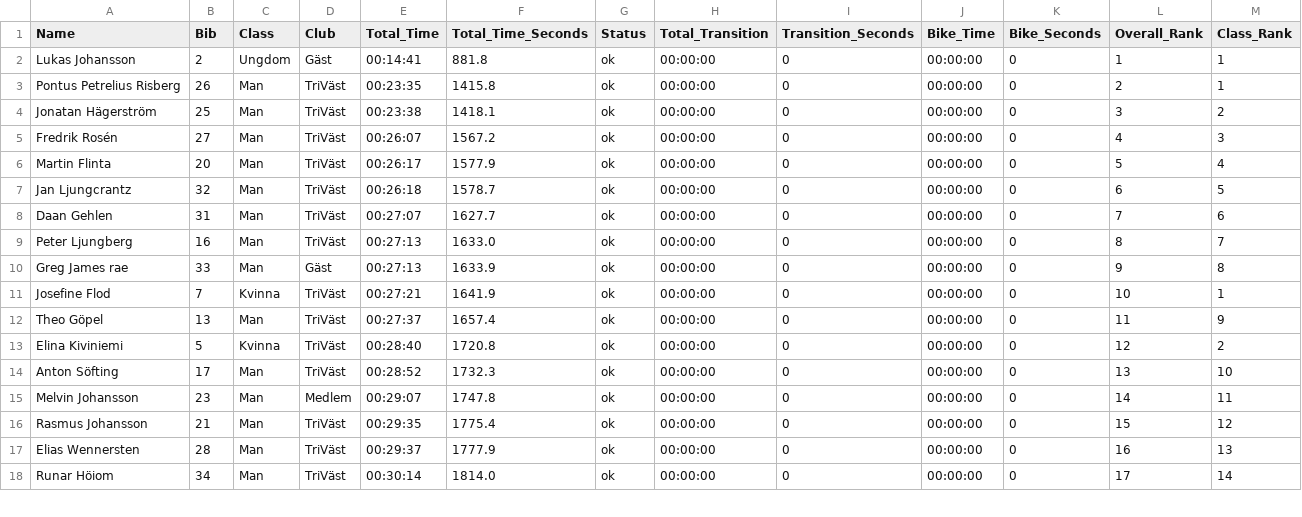
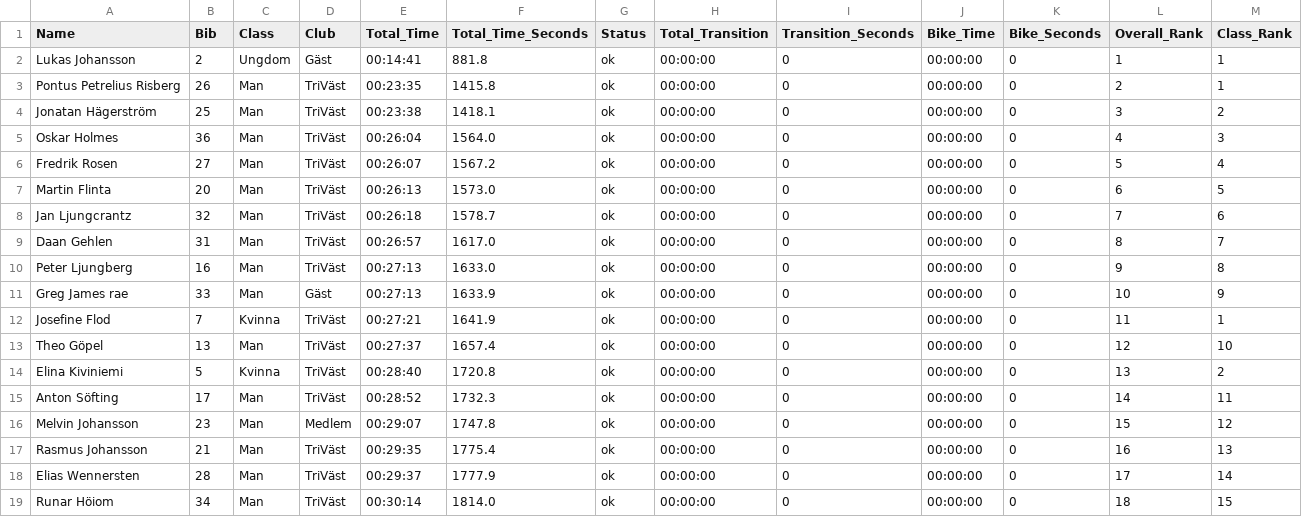
Before and after one commit to Thiebauts/triathlon-vast-dashboard, a CSV file: data/processed_cycling_results_2026-05-07.csv, drawn as a sheet; only a part is shown; the diff covers the shown part only.

Commit message:
fix(data): refresh 2026 cycling results
Source data was updated on Nytatime: Oskar Holmes' time
corrected (37:03 → 26:04, rank 32 → 4), small adjustments
for Flinta, Gehlen and S. Haglund, and Fredrik Rosén ->
Rosen spelling change. Reshuffles ranks 4–32.

```diff
--- a/data/processed_cycling_results_2026-05-07.csv
+++ b/data/processed_cycling_results_2026-05-07.csv
@@ -4,15 +4,16 @@ Pontus Petrelius Risberg,26,Man,TriVäst,00:23:35,1415.8,ok,00:00:00,0,00:00:00,
 Jonatan Hägerström,25,Man,TriVäst,00:23:38,1418.1,ok,00:00:00,0,00:00:00,0,3,2
-Fredrik Rosén,27,Man,TriVäst,00:26:07,1567.2,ok,00:00:00,0,00:00:00,0,4,3
-Martin Flinta,20,Man,TriVäst,00:26:17,1577.9,ok,00:00:00,0,00:00:00,0,5,4
-Jan Ljungcrantz,32,Man,TriVäst,00:26:18,1578.7,ok,00:00:00,0,00:00:00,0,6,5
-Daan Gehlen,31,Man,TriVäst,00:27:07,1627.7,ok,00:00:00,0,00:00:00,0,7,6
-Peter Ljungberg,16,Man,TriVäst,00:27:13,1633.0,ok,00:00:00,0,00:00:00,0,8,7
-Greg James rae,33,Man,Gäst,00:27:13,1633.9,ok,00:00:00,0,00:00:00,0,9,8
-Josefine Flod,7,Kvinna,TriVäst,00:27:21,1641.9,ok,00:00:00,0,00:00:00,0,10,1
-Theo Göpel,13,Man,TriVäst,00:27:37,1657.4,ok,00:00:00,0,00:00:00,0,11,9
-Elina Kiviniemi,5,Kvinna,TriVäst,00:28:40,1720.8,ok,00:00:00,0,00:00:00,0,12,2
-Anton Söfting,17,Man,TriVäst,00:28:52,1732.3,ok,00:00:00,0,00:00:00,0,13,10
-Melvin Johansson,23,Man,Medlem,00:29:07,1747.8,ok,00:00:00,0,00:00:00,0,14,11
-Rasmus Johansson,21,Man,TriVäst,00:29:35,1775.4,ok,00:00:00,0,00:00:00,0,15,12
-Elias Wennersten,28,Man,TriVäst,00:29:37,1777.9,ok,00:00:00,0,00:00:00,0,16,13
-Runar Höiom,34,Man,TriVäst,00:30:14,1814.0,ok,00:00:00,0,00:00:00,0,17,14
+Oskar Holmes,36,Man,TriVäst,00:26:04,1564.0,ok,00:00:00,0,00:00:00,0,4,3
+Fredrik Rosen,27,Man,TriVäst,00:26:07,1567.2,ok,00:00:00,0,00:00:00,0,5,4
+Martin Flinta,20,Man,TriVäst,00:26:13,1573.0,ok,00:00:00,0,00:00:00,0,6,5
+Jan Ljungcrantz,32,Man,TriVäst,00:26:18,1578.7,ok,00:00:00,0,00:00:00,0,7,6
+Daan Gehlen,31,Man,TriVäst,00:26:57,1617.0,ok,00:00:00,0,00:00:00,0,8,7
+Peter Ljungberg,16,Man,TriVäst,00:27:13,1633.0,ok,00:00:00,0,00:00:00,0,9,8
+Greg James rae,33,Man,Gäst,00:27:13,1633.9,ok,00:00:00,0,00:00:00,0,10,9
+Josefine Flod,7,Kvinna,TriVäst,00:27:21,1641.9,ok,00:00:00,0,00:00:00,0,11,1
+Theo Göpel,13,Man,TriVäst,00:27:37,1657.4,ok,00:00:00,0,00:00:00,0,12,10
+Elina Kiviniemi,5,Kvinna,TriVäst,00:28:40,1720.8,ok,00:00:00,0,00:00:00,0,13,2
+Anton Söfting,17,Man,TriVäst,00:28:52,1732.3,ok,00:00:00,0,00:00:00,0,14,11
+Melvin Johansson,23,Man,Medlem,00:29:07,1747.8,ok,00:00:00,0,00:00:00,0,15,12
+Rasmus Johansson,21,Man,TriVäst,00:29:35,1775.4,ok,00:00:00,0,00:00:00,0,16,13
+Elias Wennersten,28,Man,TriVäst,00:29:37,1777.9,ok,00:00:00,0,00:00:00,0,17,14
+Runar Höiom,34,Man,TriVäst,00:30:14,1814.0,ok,00:00:00,0,00:00:00,0,18,15
```
Also changed, not shown: 1 removed row and 24 edited cells elsewhere in this file.
